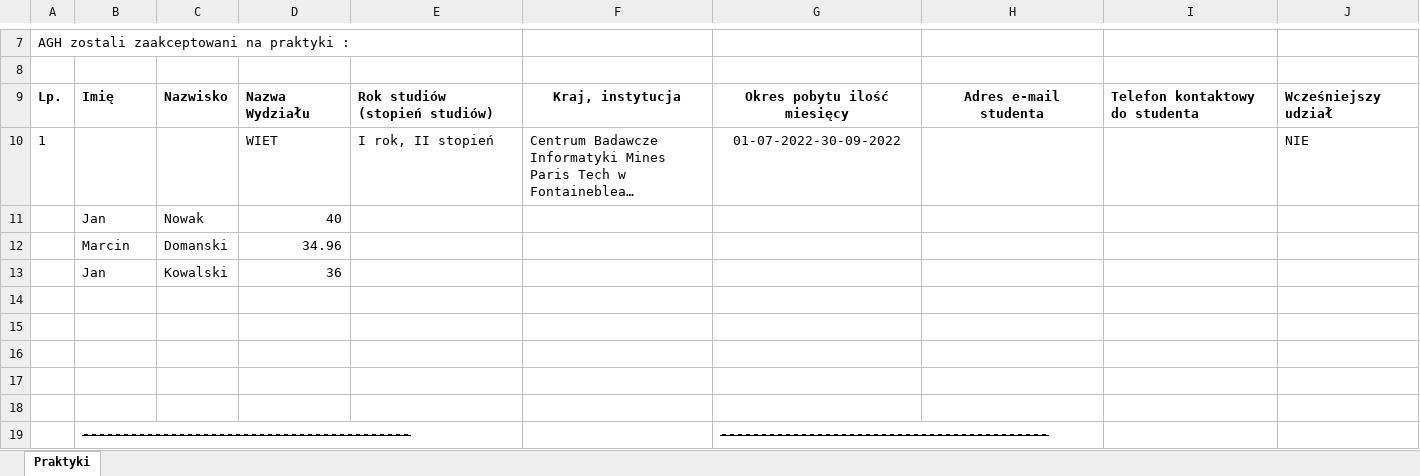
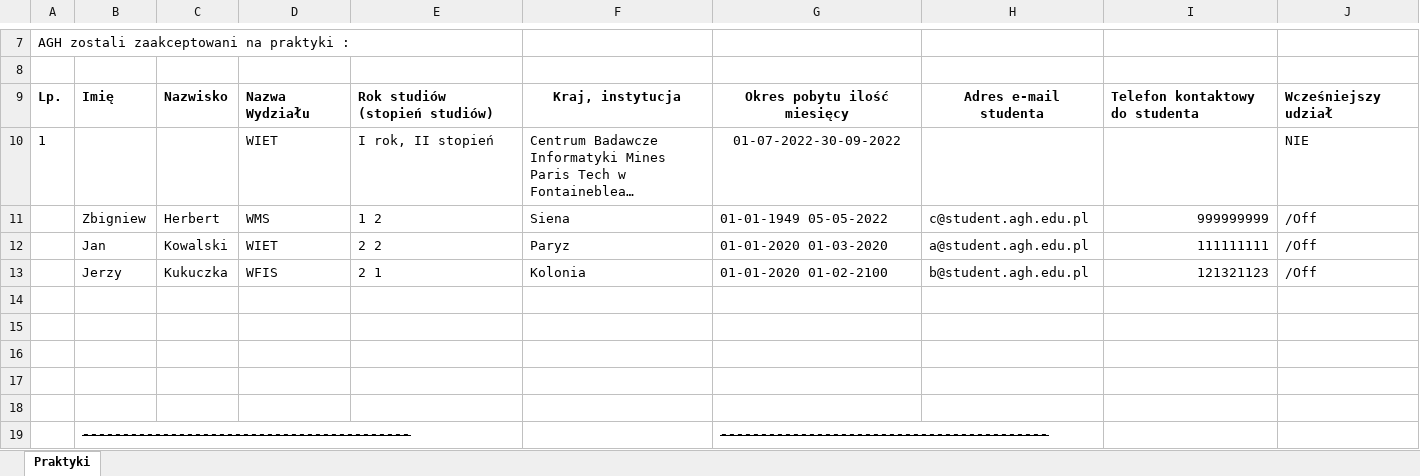
Before and after one commit to alicenoknow/EMT, an Excel workbook: emt-server/parser_demo/parsers_example/forms/out_form.xlsx, sheet Praktyki, drawn as a sheet; only a part is shown, gaps mark what is left out; long unchanged cells end in …; values as stored, in another font and other column widths than the file's, no borders; removed rows and columns are numbered as before the commit, all else as after; the diff names each change by its address in the sheet, - before the commit and + after, or states it on an @@ line.

```diff
--- a/emt-server/parser_demo/parsers_example/forms/out_form.xlsx (sheet Praktyki)
+++ b/emt-server/parser_demo/parsers_example/forms/out_form.xlsx (sheet Praktyki)
-row 11:  | Jan | Nowak | 40
-row 12:  | Marcin | Domanski | 34.96
-row 13:  | Jan | Kowalski | 36
+row 11:  | Zbigniew | Herbert | WMS | 1 2 | Siena | 01-01-1949 05-05-2022 | c@student.agh.edu.pl | 999999999 | /Off
+row 12:  | Jan | Kowalski | WIET | 2 2 | Paryz | 01-01-2020 01-03-2020 | a@student.agh.edu.pl | 111111111 | /Off
+row 13:  | Jerzy | Kukuczka | WFIS | 2 1 | Kolonia | 01-01-2020 01-02-2100 | b@student.agh.edu.pl | 121321123 | /Off
```
Also changed, not shown: 22 other files.
